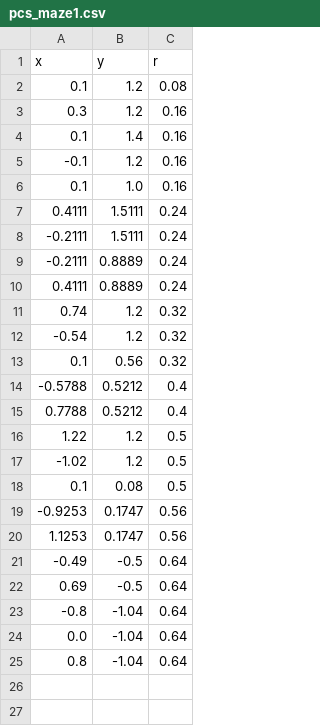
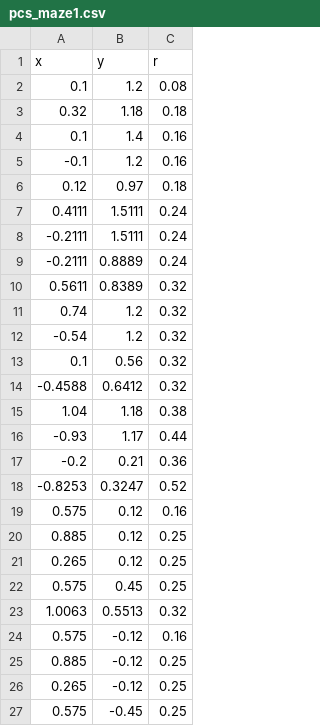
Before and after one commit to biorobaw/Multiscale-V2, a CSV file: experiments/pc_layers/pcs_maze1.csv, drawn as a sheet; only a part is shown; the diff covers the shown part only.

```diff
--- a/experiments/pc_layers/pcs_maze1.csv
+++ b/experiments/pc_layers/pcs_maze1.csv
@@ -2,6 +2,6 @@ x,y,r
 0.1,1.2,0.08
-0.3,1.2,0.16
+0.32,1.18,0.18
 0.1,1.4,0.16
 -0.1,1.2,0.16
-0.1,1.0,0.16
+0.12,0.97,0.18
 0.4111,1.5111,0.24
@@ -9,3 +9,3 @@ x,y,r
 -0.2111,0.8889,0.24
-0.4111,0.8889,0.24
+0.5611,0.8389,0.32
 0.74,1.2,0.32
@@ -13,13 +13,15 @@ x,y,r
 0.1,0.56,0.32
--0.5788,0.5212,0.4
-0.7788,0.5212,0.4
-1.22,1.2,0.5
--1.02,1.2,0.5
-0.1,0.08,0.5
--0.9253,0.1747,0.56
-1.1253,0.1747,0.56
--0.49,-0.5,0.64
-0.69,-0.5,0.64
--0.8,-1.04,0.64
-0.0,-1.04,0.64
-0.8,-1.04,0.64
+-0.4588,0.6412,0.32
+1.04,1.18,0.38
+-0.93,1.17,0.44
+-0.2,0.21,0.36
+-0.8253,0.3247,0.52
+0.575,0.12,0.16
+0.885,0.12,0.25
+0.265,0.12,0.25
+0.575,0.45,0.25
+1.0063,0.5513,0.32
+0.575,-0.12,0.16
+0.885,-0.12,0.25
+0.265,-0.12,0.25
+0.575,-0.45,0.25
```
Also changed, not shown: 8 added rows elsewhere in this file, experiments/BICY2020_modified/config_files/norats7.csv, 6 other files.
